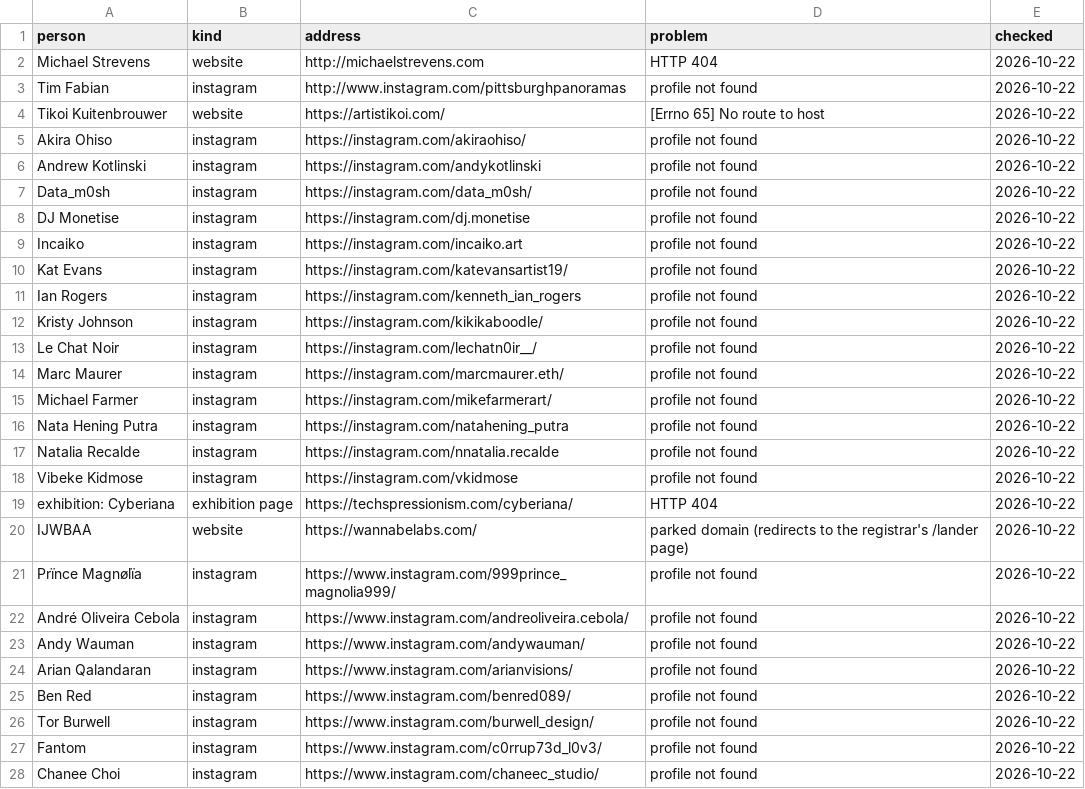
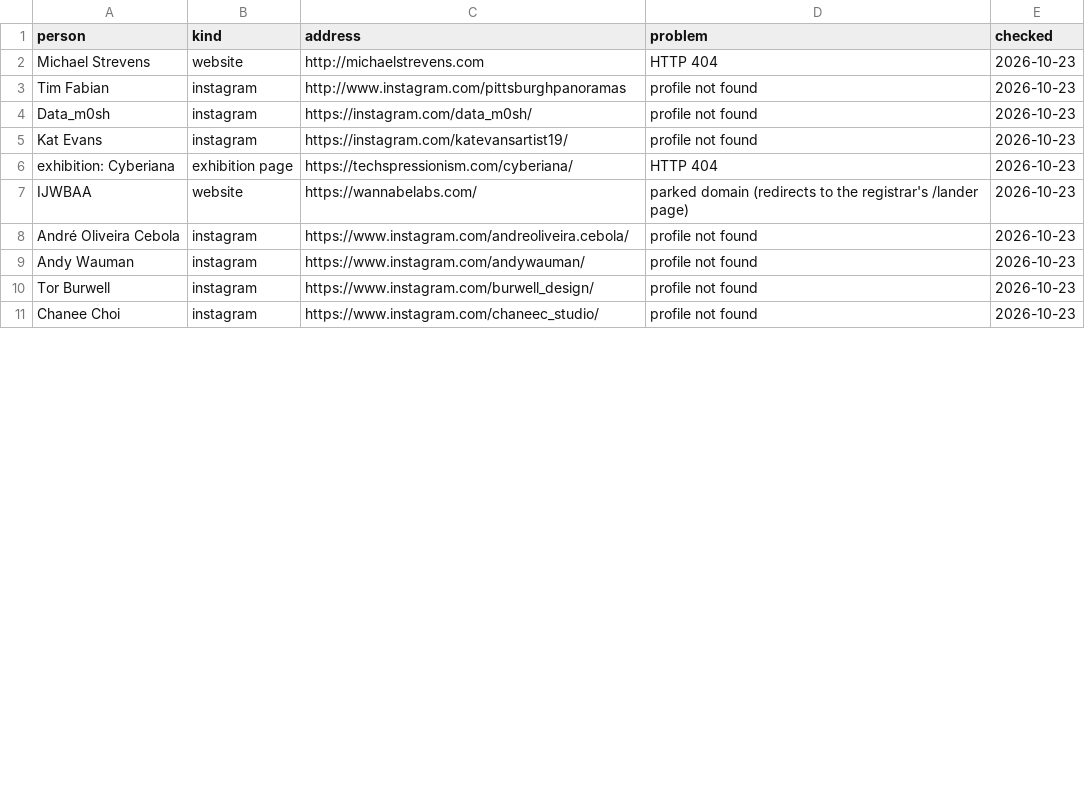
Before and after one commit to techspressionism/techspressionism-archive, a CSV file: review/broken-links.csv, drawn as a sheet; only a part is shown; the diff covers the shown part only.

```diff
--- a/review/broken-links.csv
+++ b/review/broken-links.csv
@@ -1,28 +1,11 @@
 person,kind,address,problem,checked
-Michael Strevens,website,http://michaelstrevens.com,HTTP 404,2026-10-22
-Tim Fabian,instagram,http://www.instagram.com/pittsburghpanoramas,profile not found,2026-10-22
-Tikoi Kuitenbrouwer,website,https://artistikoi.com/,[Errno 65] No route to host,2026-10-22
-Akira Ohiso,instagram,https://instagram.com/akiraohiso/,profile not found,2026-10-22
-Andrew Kotlinski,instagram,https://instagram.com/andykotlinski,profile not found,2026-10-22
-Data_m0sh,instagram,https://instagram.com/data_m0sh/,profile not found,2026-10-22
-DJ Monetise,instagram,https://instagram.com/dj.monetise,profile not found,2026-10-22
-Incaiko,instagram,https://instagram.com/incaiko.art,profile not found,2026-10-22
-Kat Evans,instagram,https://instagram.com/katevansartist19/,profile not found,2026-10-22
-Ian Rogers,instagram,https://instagram.com/kenneth_ian_rogers,profile not found,2026-10-22
-Kristy Johnson,instagram,https://instagram.com/kikikaboodle/,profile not found,2026-10-22
-Le Chat Noir,instagram,https://instagram.com/lechatn0ir__/,profile not found,2026-10-22
-Marc Maurer,instagram,https://instagram.com/marcmaurer.eth/,profile not found,2026-10-22
-Michael Farmer,instagram,https://instagram.com/mikefarmerart/,profile not found,2026-10-22
-Nata Hening Putra,instagram,https://instagram.com/natahening_putra,profile not found,2026-10-22
-Natalia Recalde,instagram,https://instagram.com/nnatalia.recalde,profile not found,2026-10-22
-Vibeke Kidmose,instagram,https://instagram.com/vkidmose,profile not found,2026-10-22
-exhibition: Cyberiana,exhibition page,https://techspressionism.com/cyberiana/,HTTP 404,2026-10-22
-IJWBAA,website,https://wannabelabs.com/,parked domain (redirects to the registrar's /lander page),2026-10-22
-Prïnce Magnølïa,instagram,https://www.instagram.com/999prince_magnolia999/,profile not found,2026-10-22
-André Oliveira Cebola,instagram,https://www.instagram.com/andreoliveira.cebola/,profile not found,2026-10-22
-Andy Wauman,instagram,https://www.instagram.com/andywauman/,profile not found,2026-10-22
-Arian Qalandaran,instagram,https://www.instagram.com/arianvisions/,profile not found,2026-10-22
-Ben Red,instagram,https://www.instagram.com/benred089/,profile not found,2026-10-22
-Tor Burwell,instagram,https://www.instagram.com/burwell_design/,profile not found,2026-10-22
-Fantom,instagram,https://www.instagram.com/c0rrup73d_l0v3/,profile not found,2026-10-22
-Chanee Choi,instagram,https://www.instagram.com/chaneec_studio/,profile not found,2026-10-22
+Michael Strevens,website,http://michaelstrevens.com,HTTP 404,2026-10-23
+Tim Fabian,instagram,http://www.instagram.com/pittsburghpanoramas,profile not found,2026-10-23
+Data_m0sh,instagram,https://instagram.com/data_m0sh/,profile not found,2026-10-23
+Kat Evans,instagram,https://instagram.com/katevansartist19/,profile not found,2026-10-23
+exhibition: Cyberiana,exhibition page,https://techspressionism.com/cyberiana/,HTTP 404,2026-10-23
+IJWBAA,website,https://wannabelabs.com/,parked domain (redirects to the registrar's /lander page),2026-10-23
+André Oliveira Cebola,instagram,https://www.instagram.com/andreoliveira.cebola/,profile not found,2026-10-23
+Andy Wauman,instagram,https://www.instagram.com/andywauman/,profile not found,2026-10-23
+Tor Burwell,instagram,https://www.instagram.com/burwell_design/,profile not found,2026-10-23
+Chanee Choi,instagram,https://www.instagram.com/chaneec_studio/,profile not found,2026-10-23
```
Also changed, not shown: 14 removed rows and 10 edited cells elsewhere in this file, 1 other file.
